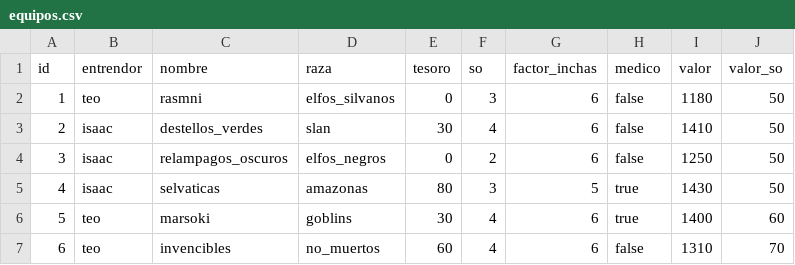
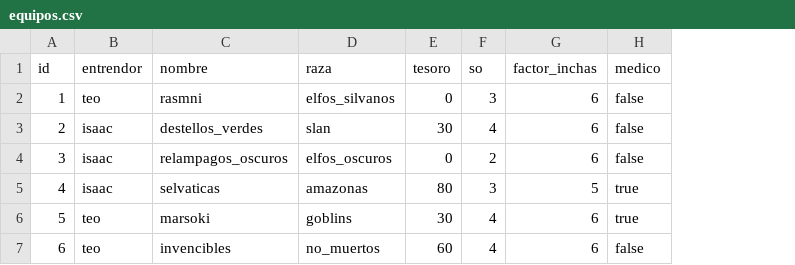
Before and after one commit to isakigus/pandas_bowl, a CSV file: tiburon_negro/equipos.csv, drawn as a sheet; the diff names each change by its address in the sheet, - before the commit and + after, or states it on an @@ line.

```diff
--- a/tiburon_negro/equipos.csv
+++ b/tiburon_negro/equipos.csv
-column I (valor), rows 2-7: 1180 | 1410 | 1250 | 1430 | 1400 | 1310
-column J (valor_so), rows 2-7: 50 | 50 | 50 | 50 | 60 | 70
-D4 (raza): elfos_negros
+D4 (raza): elfos_oscuros
```
Also changed, not shown: 13 other files.
